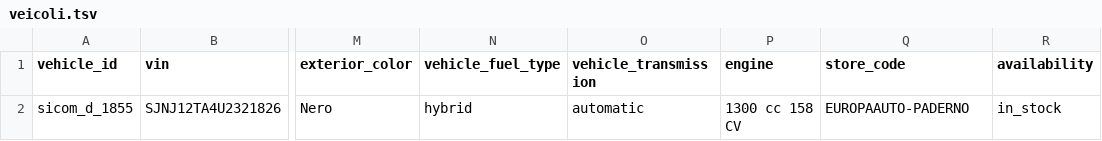
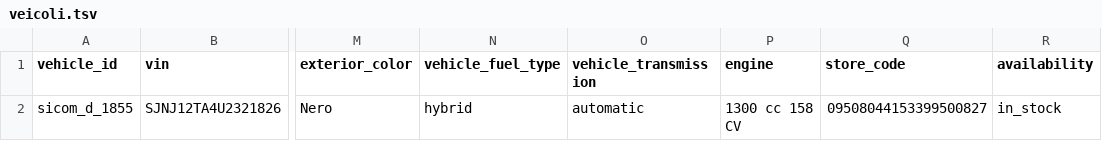
Before and after one commit to europaautobusiness-a11y/europa-auto-per-foto, a TSV file: feed/veicoli.tsv, drawn as a sheet; only a part is shown, gaps mark what is left out; the diff names each change by its address in the sheet, - before the commit and + after, or states it on an @@ line.

Commit message:
Auto e feed aggiornati 2026-09-07 07:54 UTC

```diff
--- a/feed/veicoli.tsv
+++ b/feed/veicoli.tsv
-Q2 (store_code): EUROPAAUTO-PADERNO
+Q2 (store_code): 09508044153399500827
```
Also changed, not shown: 1 other file.
